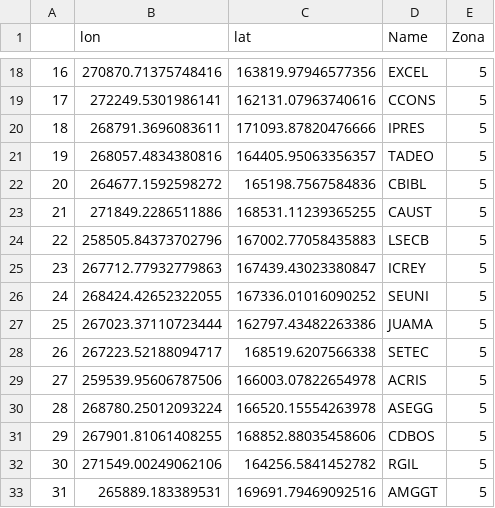
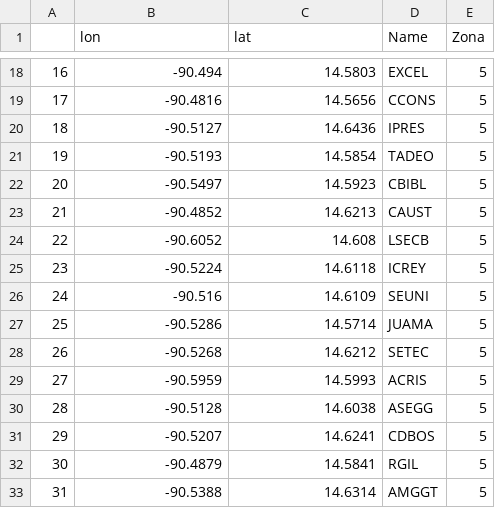
Before and after one commit to HiramRubio/Prueba, a CSV file: Data/estaciones_M.csv, drawn as a sheet; only a part is shown, gaps mark what is left out; the diff covers the shown part only.

```diff
--- a/Data/estaciones_M.csv
+++ b/Data/estaciones_M.csv
@@ -18,16 +18,16 @@
-16,270870.71375748416,163819.97946577356,EXCEL,5
-17,272249.5301986141,162131.07963740616,CCONS,5
-18,268791.3696083611,171093.87820476666,IPRES,5
-19,268057.4834380816,164405.95063356357,TADEO,5
-20,264677.1592598272,165198.7567584836,CBIBL,5
-21,271849.2286511886,168531.11239365255,CAUST,5
-22,258505.84373702796,167002.77058435883,LSECB,5
-23,267712.77932779863,167439.43023380847,ICREY,5
-24,268424.42652322055,167336.01016090252,SEUNI,5
-25,267023.37110723444,162797.43482263386,JUAMA,5
-26,267223.52188094717,168519.6207566338,SETEC,5
-27,259539.95606787506,166003.07822654978,ACRIS,5
-28,268780.25012093224,166520.15554263978,ASEGG,5
-29,267901.81061408255,168852.88035458606,CDBOS,5
-30,271549.00249062106,164256.5841452782,RGIL,5
-31,265889.183389531,169691.79469092516,AMGGT,5
+16,-90.494,14.5803,EXCEL,5
+17,-90.4816,14.5656,CCONS,5
+18,-90.5127,14.6436,IPRES,5
+19,-90.5193,14.5854,TADEO,5
+20,-90.5497,14.5923,CBIBL,5
+21,-90.4852,14.6213,CAUST,5
+22,-90.6052,14.608,LSECB,5
+23,-90.5224,14.6118,ICREY,5
+24,-90.516,14.6109,SEUNI,5
+25,-90.5286,14.5714,JUAMA,5
+26,-90.5268,14.6212,SETEC,5
+27,-90.5959,14.5993,ACRIS,5
+28,-90.5128,14.6038,ASEGG,5
+29,-90.5207,14.6241,CDBOS,5
+30,-90.4879,14.5841,RGIL,5
+31,-90.5388,14.6314,AMGGT,5
```
Also changed, not shown: 78 edited cells elsewhere in this file, 1 other file.
